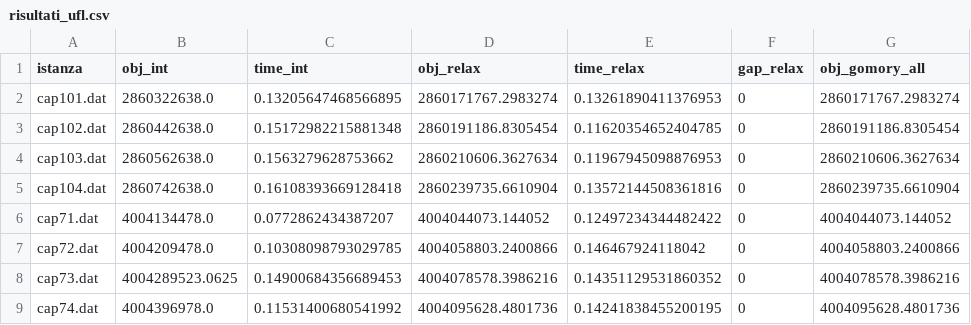
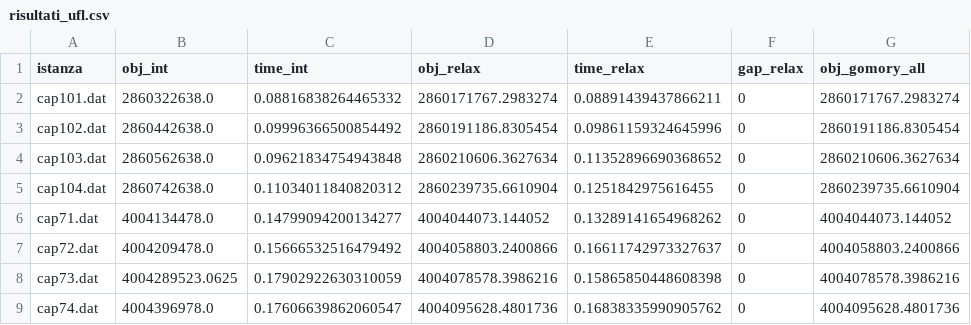
Before and after one commit to IlariaCosta/AMOD, a CSV file: risultati_ufl.csv, drawn as a sheet; only a part is shown; the diff names each change by its address in the sheet, - before the commit and + after, or states it on an @@ line.

```diff
--- a/risultati_ufl.csv
+++ b/risultati_ufl.csv
-C2 (time_int): 0.13205647468566895
+C2 (time_int): 0.08816838264465332
-E2 (time_relax): 0.13261890411376953
+E2 (time_relax): 0.08891439437866211
-C3 (time_int): 0.15172982215881348
+C3 (time_int): 0.09996366500854492
-E3 (time_relax): 0.11620354652404785
+E3 (time_relax): 0.09861159324645996
-C4 (time_int): 0.1563279628753662
+C4 (time_int): 0.09621834754943848
-E4 (time_relax): 0.11967945098876953
+E4 (time_relax): 0.11352896690368652
-C5 (time_int): 0.16108393669128418
+C5 (time_int): 0.11034011840820312
-E5 (time_relax): 0.13572144508361816
+E5 (time_relax): 0.1251842975616455
-C6 (time_int): 0.0772862434387207
+C6 (time_int): 0.14799094200134277
-E6 (time_relax): 0.12497234344482422
+E6 (time_relax): 0.13289141654968262
-C7 (time_int): 0.10308098793029785
+C7 (time_int): 0.15666532516479492
-E7 (time_relax): 0.146467924118042
+E7 (time_relax): 0.16611742973327637
-C8 (time_int): 0.14900684356689453
+C8 (time_int): 0.17902922630310059
-E8 (time_relax): 0.14351129531860352
+E8 (time_relax): 0.15865850448608398
-C9 (time_int): 0.11531400680541992
+C9 (time_int): 0.17606639862060547
-E9 (time_relax): 0.14241838455200195
+E9 (time_relax): 0.16838335990905762
```
Also changed, not shown: 1 other file.
